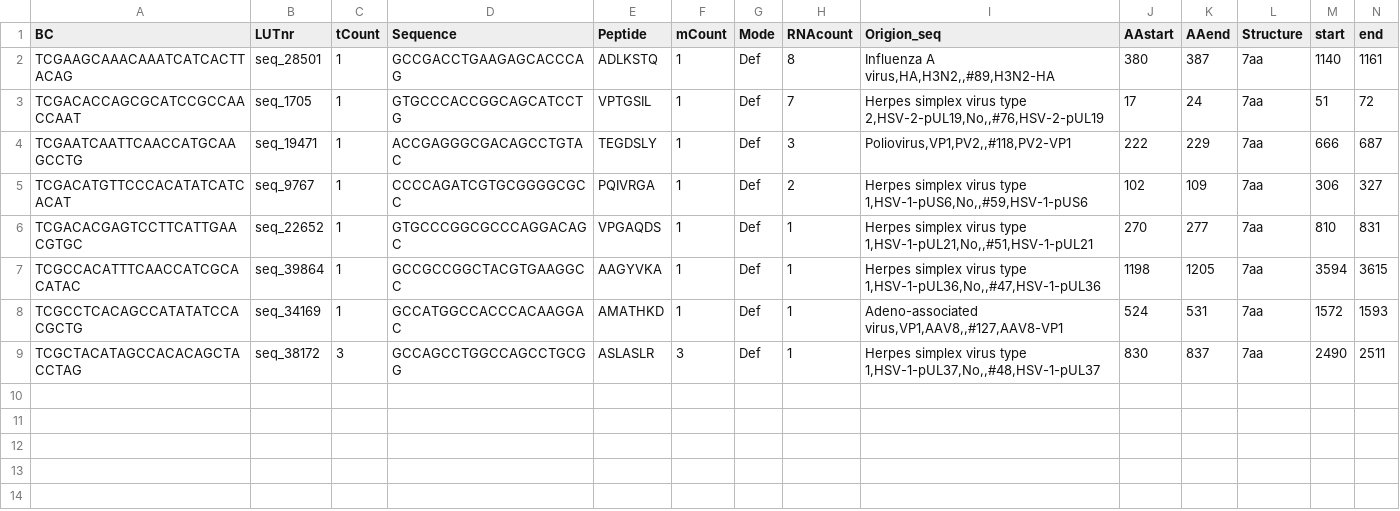
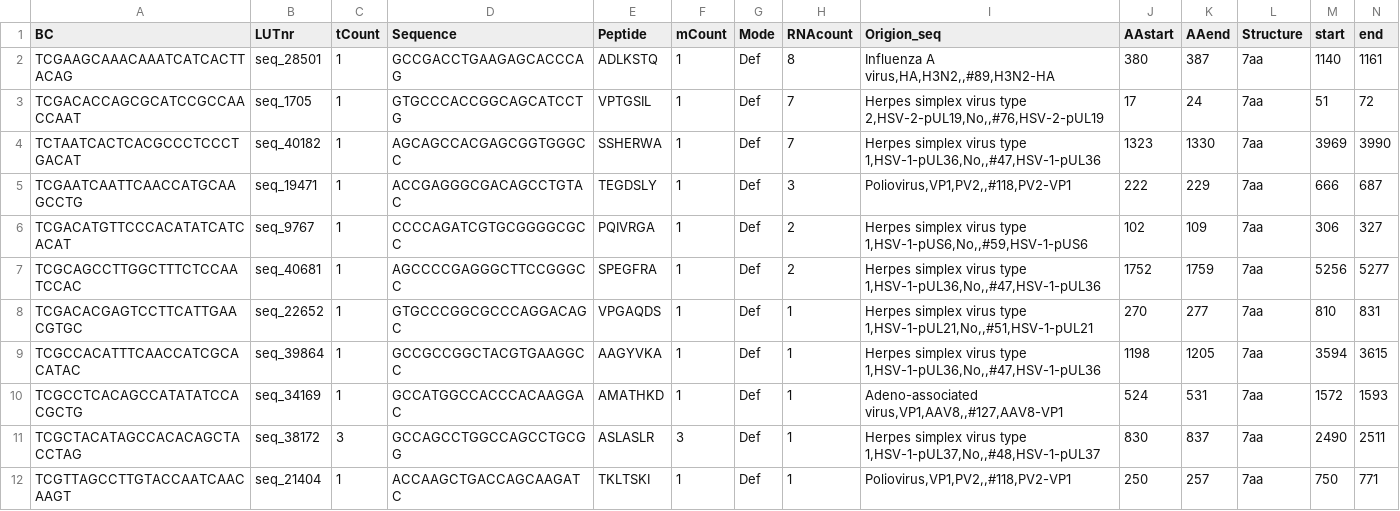
Before and after one commit to JaSt17/raaven_Pipeline, a CSV file: Example/found_barcodes/found.Tissue2.csv, drawn as a sheet; only a part is shown; rows hold the shown columns only; the diff names each change by its address in the sheet, - before the commit and + after, or states it on an @@ line.

```diff
--- a/Example/found_barcodes/found.Tissue2.csv
+++ b/Example/found_barcodes/found.Tissue2.csv
+row 4: TCTAATCACTCACGCCCTCCCTGACAT | seq_40182 | 1 | AGCAGCCACGAGCGGTGGGCC | SSHERWA | 1 | Def | 7 | Herpes simplex virus type 1,HSV-1-pUL36,No,,#47,HSV-1-pUL36 | 1323 | 1330 | 7aa | 3969 | 3990
+row 7: TCGCAGCCTTGGCTTTCTCCAATCCAC | seq_40681 | 1 | AGCCCCGAGGGCTTCCGGGCC | SPEGFRA | 1 | Def | 2 | Herpes simplex virus type 1,HSV-1-pUL36,No,,#47,HSV-1-pUL36 | 1752 | 1759 | 7aa | 5256 | 5277
+row 12: TCGTTAGCCTTGTACCAATCAACAAGT | seq_21404 | 1 | ACCAAGCTGACCAGCAAGATC | TKLTSKI | 1 | Def | 1 | Poliovirus,VP1,PV2,,#118,PV2-VP1 | 250 | 257 | 7aa | 750 | 771
```
Also changed, not shown: Example/found_barcodes/found.AAV23_R1.csv, Example/found_barcodes/found.Tissue1.csv, 11 other files.
